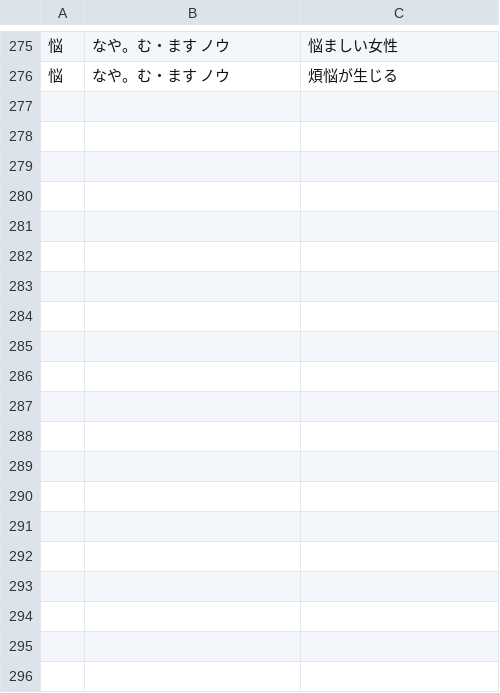
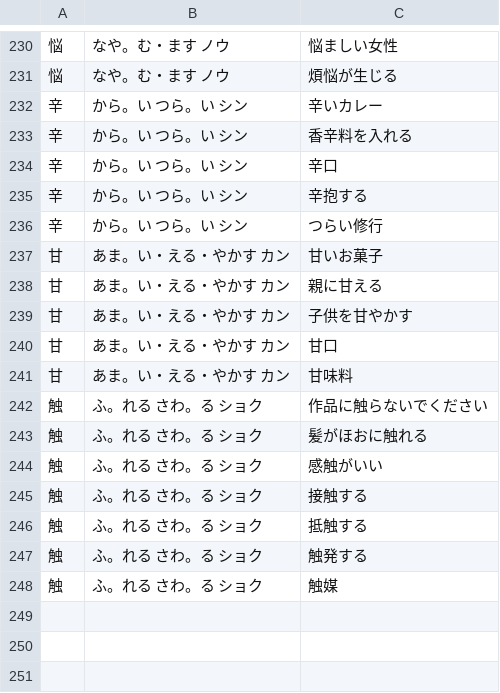
Before and after one commit to rexesian/nihongo, a CSV file: docs/rdata/Sheet 66-KNJDU.csv, drawn as a sheet; only a part is shown, gaps mark what is left out; addresses are those after the commit; the diff covers the shown part only; the diff names each change by its address in the sheet, - before the commit and + after, or states it on an @@ line.

```diff
--- a/docs/rdata/Sheet 66-KNJDU.csv
+++ b/docs/rdata/Sheet 66-KNJDU.csv
-row 232: (empty)
+row 232: 辛 | から。い つら。い シン | 辛いカレー
-row 233: (empty)
+row 233: 辛 | から。い つら。い シン | 香辛料を入れる
-row 234: (empty)
+row 234: 辛 | から。い つら。い シン | 辛口
-row 235: (empty)
+row 235: 辛 | から。い つら。い シン | 辛抱する
-row 236: (empty)
+row 236: 辛 | から。い つら。い シン | つらい修行
-row 237: (empty)
+row 237: 甘 | あま。い・える・やかす カン | 甘いお菓子
-row 238: (empty)
+row 238: 甘 | あま。い・える・やかす カン | 親に甘える
-row 239: (empty)
+row 239: 甘 | あま。い・える・やかす カン | 子供を甘やかす
-row 240: (empty)
+row 240: 甘 | あま。い・える・やかす カン | 甘口
-row 241: (empty)
+row 241: 甘 | あま。い・える・やかす カン | 甘味料
-row 242: (empty)
+row 242: 触 | ふ。れる さわ。る ショク | 作品に触らないでください
-row 243: (empty)
+row 243: 触 | ふ。れる さわ。る ショク | 髪がほおに触れる
-row 244: (empty)
+row 244: 触 | ふ。れる さわ。る ショク | 感触がいい
-row 245: (empty)
+row 245: 触 | ふ。れる さわ。る ショク | 接触する
-row 246: (empty)
+row 246: 触 | ふ。れる さわ。る ショク | 抵触する
-row 247: (empty)
+row 247: 触 | ふ。れる さわ。る ショク | 触発する
-row 248: (empty)
+row 248: 触 | ふ。れる さわ。る ショク | 触媒
```
Also changed, not shown: 45 removed rows elsewhere in this file, rdata/Sheet 66-KNJDU.csv, 3 other files.
